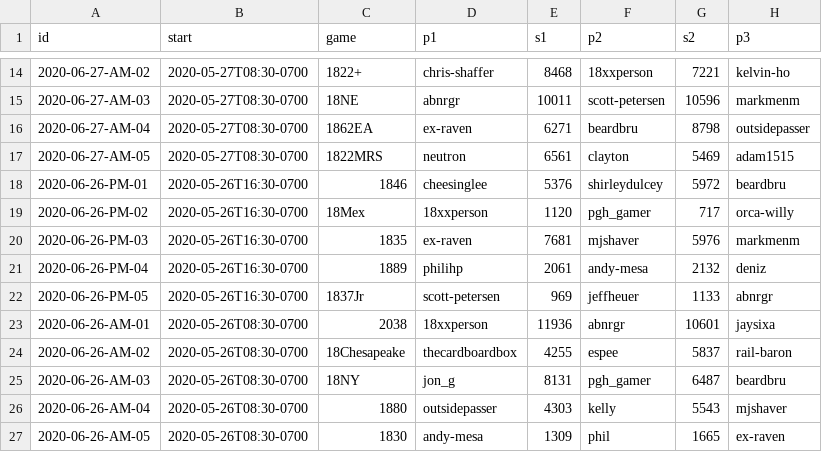
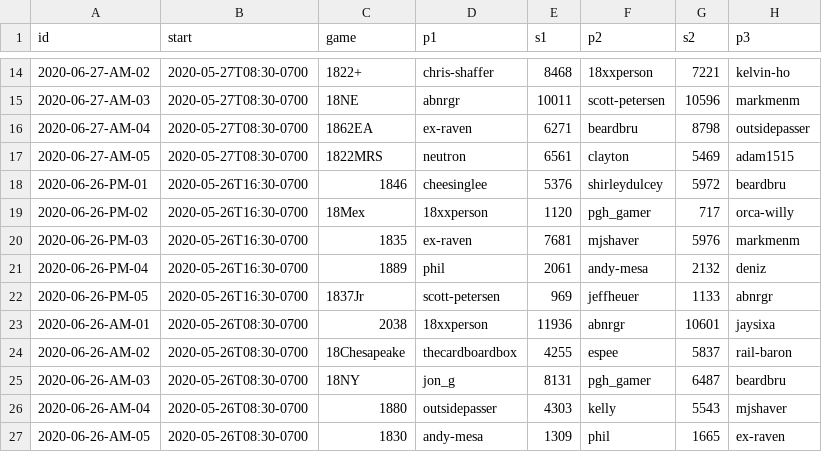
Before and after one commit to philihp/score, a CSV file: 18xx.csv, drawn as a sheet; only a part is shown, gaps mark what is left out; the diff names each change by its address in the sheet, - before the commit and + after, or states it on an @@ line.

```diff
--- a/18xx.csv
+++ b/18xx.csv
-D21 (p1): philihp
+D21 (p1): phil
```
Also changed, not shown: 43 other files.
